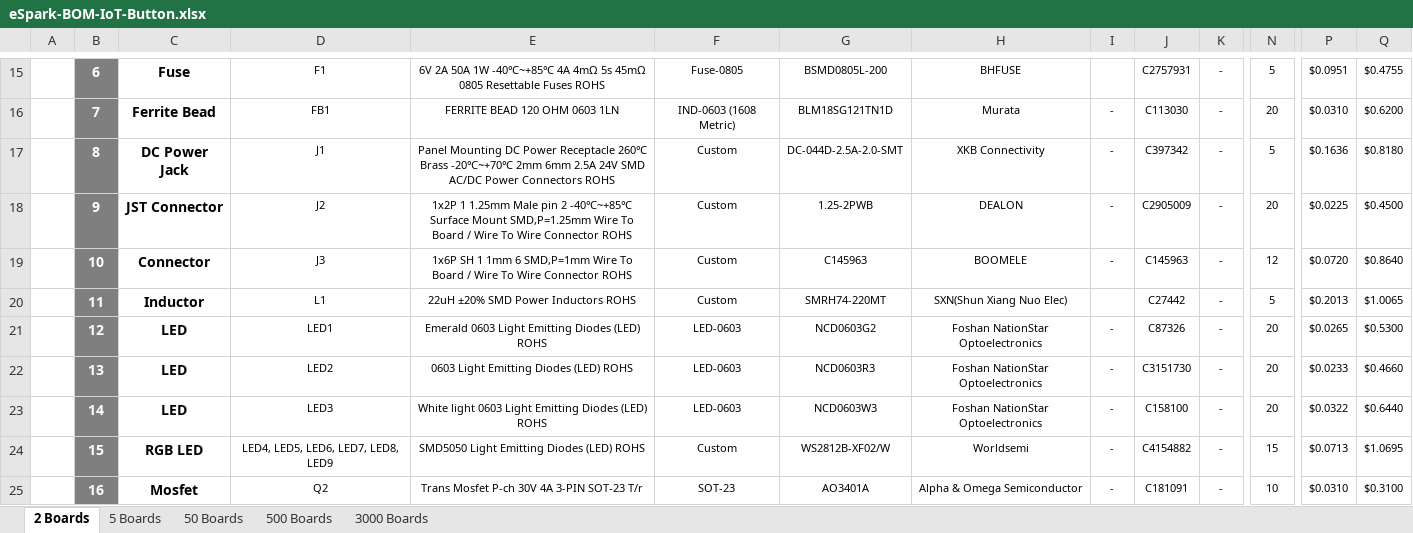
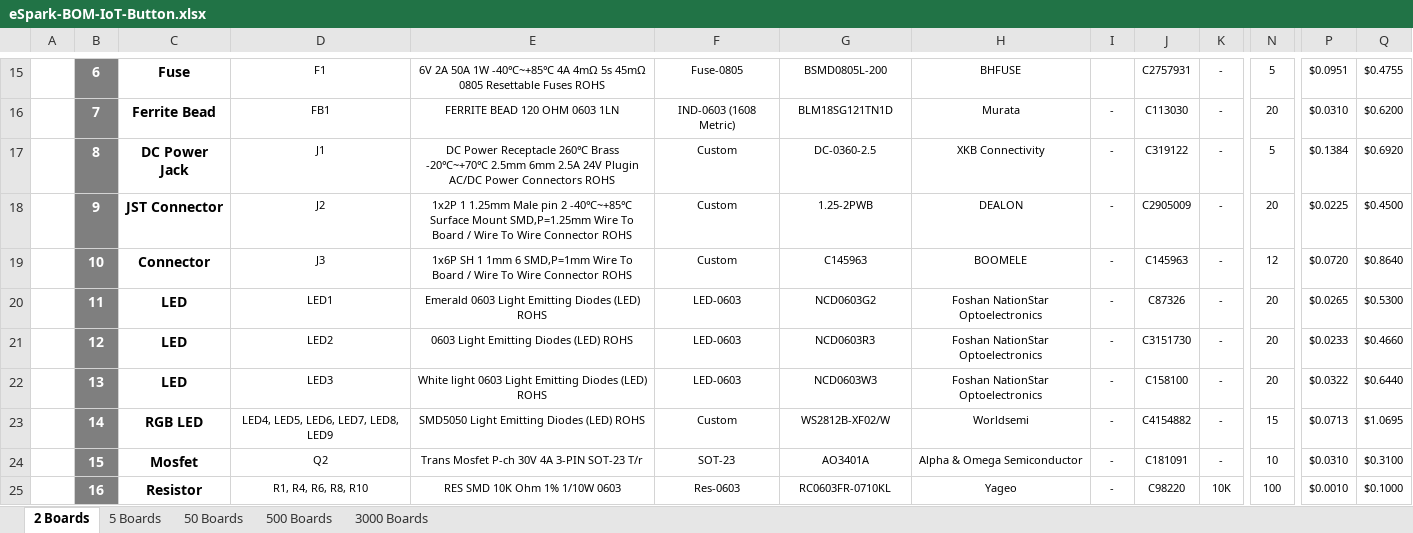
Before and after one commit to eSpark-Backup/smartmasjid-hw, an Excel workbook: Design Files/IoT-Button-v1.2/BOM/eSpark-BOM-IoT-Button.xlsx, sheet 2 Boards, drawn as a sheet; only a part is shown, gaps mark what is left out; values as stored, in another font and other column widths than the file's, no borders; charts and pictures not drawn; removed rows and columns are numbered as before the commit, all else as after; rows hold the shown columns only; the diff covers the shown part only; the diff names each change by its address in the sheet, - before the commit and + after, or states it on an @@ line.

```diff
--- a/Design Files/IoT-Button-v1.2/BOM/eSpark-BOM-IoT-Button.xlsx (sheet 2 Boards)
+++ b/Design Files/IoT-Button-v1.2/BOM/eSpark-BOM-IoT-Button.xlsx (sheet 2 Boards)
-E17: Panel Mounting DC Power Receptacle 260℃ Brass -20℃~+70℃ 2mm 6mm 2.5A 24V SMD AC/DC Power…
+E17: DC Power Receptacle 260℃ Brass -20℃~+70℃ 2.5mm 6mm 2.5A 24V Plugin AC/DC Power…
-G17: DC-044D-2.5A-2.0-SMT
+G17: DC-0360-2.5
-J17: C397342
+J17: C319122
-P17: $0.1636
+P17: $0.1384
-Q17: $0.8180
+Q17: $0.6920
-C20: Inductor
+C20: LED
-D20: L1
+D20: LED1
-E20: 22uH ±20% SMD Power Inductors ROHS
+E20: Emerald 0603 Light Emitting Diodes (LED) ROHS
-F20: Custom
+F20: LED-0603
-G20: SMRH74-220MT
+G20: NCD0603G2
-H20: SXN(Shun Xiang Nuo Elec)
+H20: Foshan NationStar Optoelectronics
-I20: (empty)
+I20: -
-J20: C27442
+J20: C87326
-N20: 5
+N20: 20
-P20: $0.2013
+P20: $0.0265
-Q20: $1.0065
+Q20: $0.5300
-D21: LED1
+D21: LED2
-E21: Emerald 0603 Light Emitting Diodes (LED) ROHS
+E21: 0603 Light Emitting Diodes (LED) ROHS
-G21: NCD0603G2
+G21: NCD0603R3
-J21: C87326
+J21: C3151730
-P21: $0.0265
+P21: $0.0233
-Q21: $0.5300
+Q21: $0.4660
-D22: LED2
+D22: LED3
-E22: 0603 Light Emitting Diodes (LED) ROHS
+E22: White light 0603 Light Emitting Diodes (LED) ROHS
-G22: NCD0603R3
+G22: NCD0603W3
-J22: C3151730
+J22: C158100
-P22: $0.0233
+P22: $0.0322
-Q22: $0.4660
+Q22: $0.6440
-row 23:  | 14 | LED | LED3 | White light 0603 Light Emitting Diodes (LED) ROHS | LED-0603 | NCD0603W3 | Foshan NationStar Optoelectronics | - | C158100 | - | 20 | $0.0322 | $0.6440
-B23: 15
+B23: 14
-B24: 16
+B24: 15
+row 25:  | 16 | Resistor | R1, R4, R6, R8, R10 | RES SMD 10K Ohm 1% 1/10W 0603 | Res-0603 | RC0603FR-0710KL | Yageo | - | C98220 | 10K | 100 | $0.0010 | $0.1000
```
Also changed, not shown: 20 edited cells elsewhere in this sheet, sheet 5 Boards, sheet 50 Boards, formulas that keep their value, Design Files/IoT-Button-v1.2/BOM/ClientBOM-IoT-Button.xlsx.
